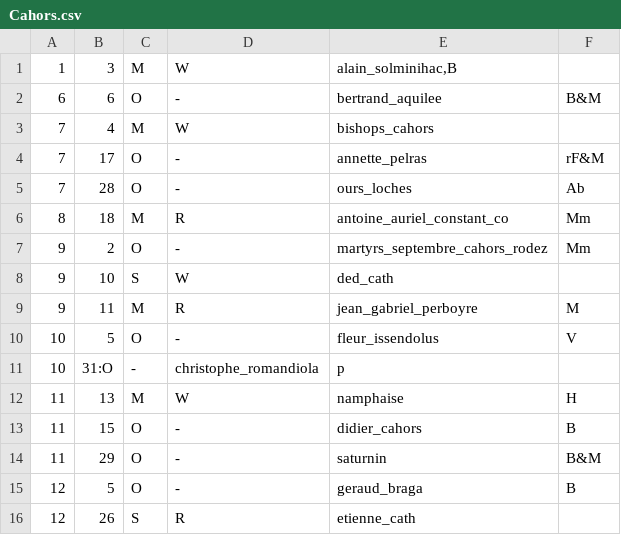
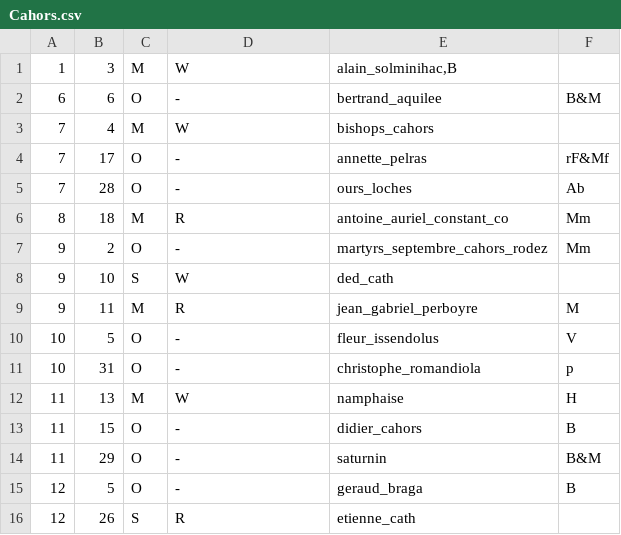
Before and after one commit to MRNL-/LiturgicalCalendarUtils, a CSV file: Continental/Europe/France/Diocese/Cahors.csv, drawn as a sheet.

Commit message:
Fixed invalid keys
Fixed saintRank key for some female Martyrs
Added translation for St Roch
Fixed CSV format error in Cahors.csv

```diff
--- a/Continental/Europe/France/Diocese/Cahors.csv
+++ b/Continental/Europe/France/Diocese/Cahors.csv
@@ -3,3 +3,3 @@
 7;4;M;W;bishops_cahors;
-7;17;O;-;annette_pelras;rF&M
+7;17;O;-;annette_pelras;rF&Mf
 7;28;O;-;ours_loches;Ab
@@ -10,3 +10,3 @@
 10;5;O;-;fleur_issendolus;V
-10;31:O;-;christophe_romandiola;p
+10;31;O;-;christophe_romandiola;p
 11;13;M;W;namphaise;H
```
Also changed, not shown: Continental/Europe/France/Diocese/Albi.csv, Continental/Europe/France/Diocese/Rodez.csv, 2 other files.
